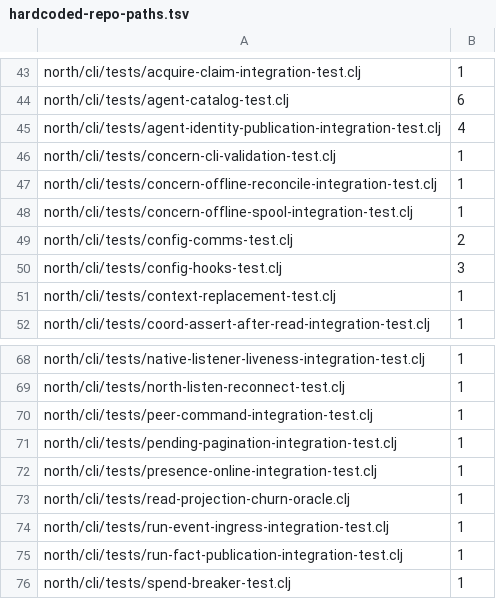
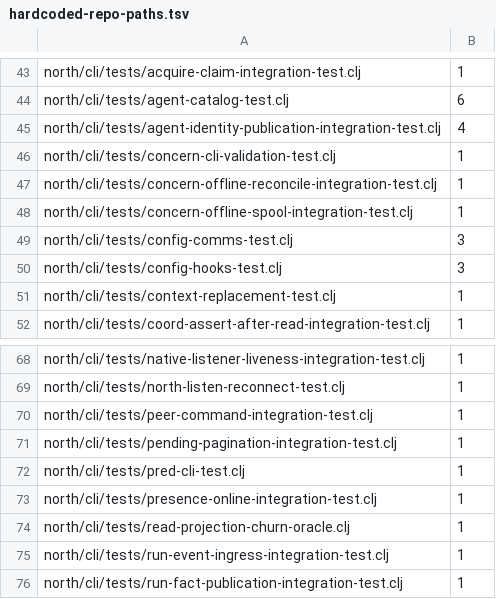
Before and after one commit to tompassarelli/firn, a TSV file: config/hardcoded-repo-paths.tsv, drawn as a sheet; only a part is shown, gaps mark what is left out; the shorter side is filled out with more unchanged rows.

```diff
--- a/config/hardcoded-repo-paths.tsv
+++ b/config/hardcoded-repo-paths.tsv
@@ -48,3 +48,3 @@ north/cli/tests/concern-offline-reconcile-integration-test.clj	1
 north/cli/tests/concern-offline-spool-integration-test.clj	1
-north/cli/tests/config-comms-test.clj	2
+north/cli/tests/config-comms-test.clj	3
 north/cli/tests/config-hooks-test.clj	3
@@ -71,2 +71,3 @@ north/cli/tests/peer-command-integration-test.clj	1
 north/cli/tests/pending-pagination-integration-test.clj	1
+north/cli/tests/pred-cli-test.clj	1
 north/cli/tests/presence-online-integration-test.clj	1
```
Also changed, not shown: 33 other files.
